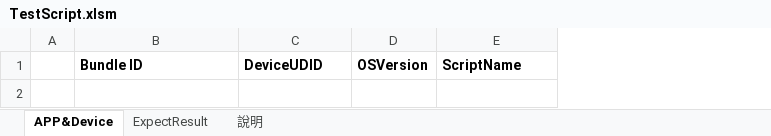
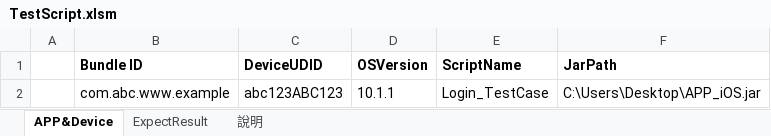
Before and after one commit to Gilleschen/APP_Vsaas_2.0_iOS_invoke_excel_Result_try_catch, an Excel workbook: TestScript.xlsm, sheet APP&Device, drawn as a sheet; values as stored, in another font and other column widths than the file's, no borders; charts and pictures not drawn; the diff names each change by its address in the sheet, - before the commit and + after, or states it on an @@ line.

```diff
--- a/TestScript.xlsm (sheet APP&Device)
+++ b/TestScript.xlsm (sheet APP&Device)
+column F (JarPath), empty
+row 2:  | com.abc.www.example | abc123ABC123 | 10.1.1 | Login_TestCase | C:\Users\Desktop\APP_iOS.jar
```
Also changed, not shown: charts or pictures, 1 other file.
